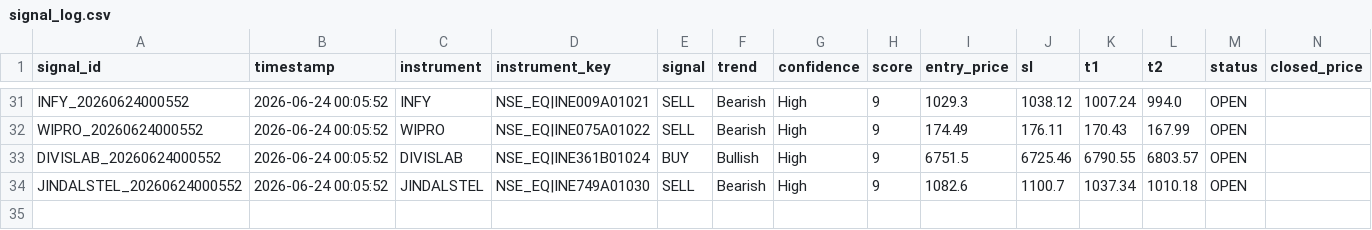
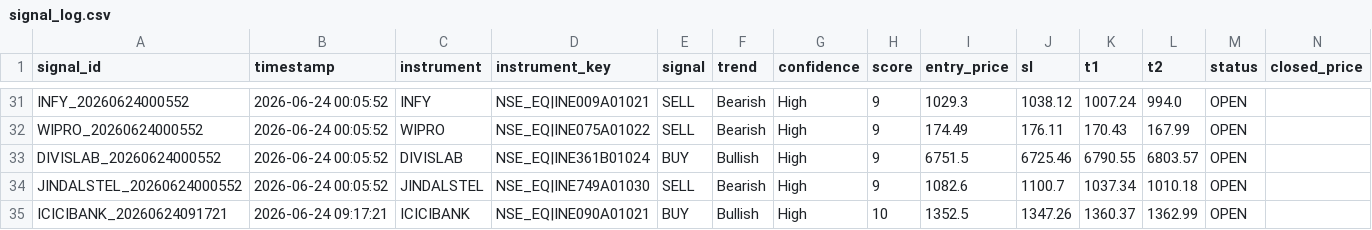
Before and after one commit to paliwalhimanshu20-droid/ng-signal-app, a CSV file: signal_log.csv, drawn as a sheet; only a part is shown, gaps mark what is left out; rows hold the shown columns only; the diff names each change by its address in the sheet, - before the commit and + after, or states it on an @@ line.

Commit message:
Update signal_log.csv [app]

```diff
--- a/signal_log.csv
+++ b/signal_log.csv
+row 35: ICICIBANK_20260624091721 | 2026-06-24 09:17:21 | ICICIBANK | NSE_EQ|INE090A01021 | BUY | Bullish | High | 10 | 1352.5 | 1347.26 | 1360.37 | 1362.99 | OPEN
```
